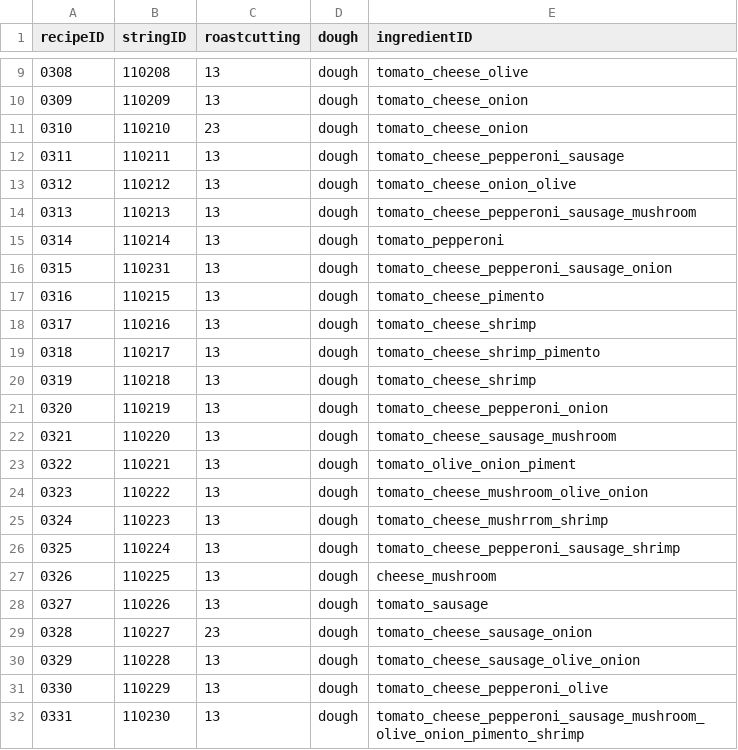
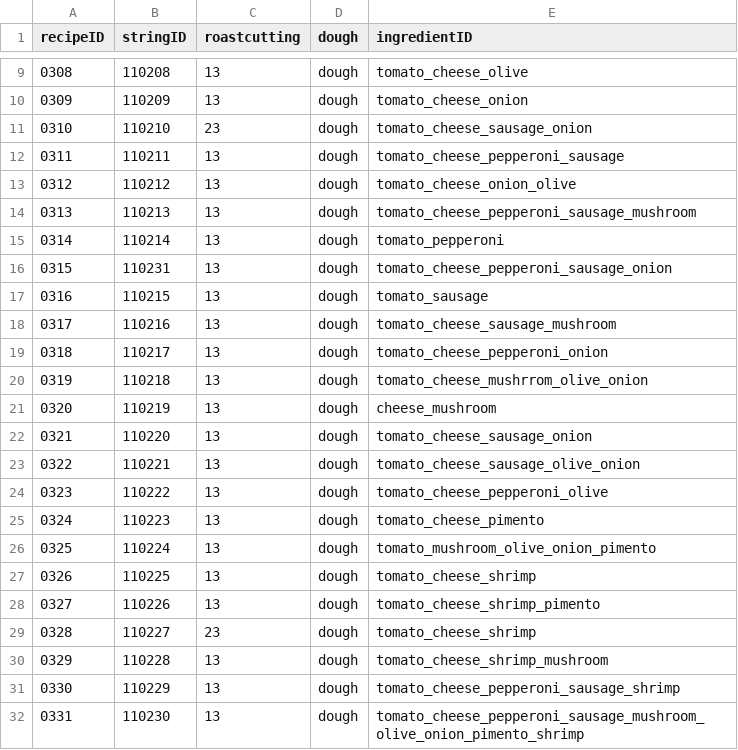
Before and after one commit to Lofan9214/KI_TeamProject_GreatPizza, a CSV file: Assets/Resources/Tables/RecipeTable.csv, drawn as a sheet; only a part is shown, gaps mark what is left out.

```diff
--- a/Assets/Resources/Tables/RecipeTable.csv
+++ b/Assets/Resources/Tables/RecipeTable.csv
@@ -10,3 +10,3 @@ recipeID,stringID,roastcutting,dough,ingredientID
 0309,110209,13,dough,tomato_cheese_onion
-0310,110210,23,dough,tomato_cheese_onion
+0310,110210,23,dough,tomato_cheese_sausage_onion
 0311,110211,13,dough,tomato_cheese_pepperoni_sausage
@@ -16,17 +16,17 @@ recipeID,stringID,roastcutting,dough,ingredientID
 0315,110231,13,dough,tomato_cheese_pepperoni_sausage_onion
-0316,110215,13,dough,tomato_cheese_pimento
-0317,110216,13,dough,tomato_cheese_shrimp
-0318,110217,13,dough,tomato_cheese_shrimp_pimento
-0319,110218,13,dough,tomato_cheese_shrimp
-0320,110219,13,dough,tomato_cheese_pepperoni_onion
-0321,110220,13,dough,tomato_cheese_sausage_mushroom
-0322,110221,13,dough,tomato_olive_onion_piment
-0323,110222,13,dough,tomato_cheese_mushroom_olive_onion
-0324,110223,13,dough,tomato_cheese_mushrrom_shrimp
-0325,110224,13,dough,tomato_cheese_pepperoni_sausage_shrimp
-0326,110225,13,dough,cheese_mushroom
-0327,110226,13,dough,tomato_sausage
-0328,110227,23,dough,tomato_cheese_sausage_onion
-0329,110228,13,dough,tomato_cheese_sausage_olive_onion
-0330,110229,13,dough,tomato_cheese_pepperoni_olive
+0316,110215,13,dough,tomato_sausage
+0317,110216,13,dough,tomato_cheese_sausage_mushroom
+0318,110217,13,dough,tomato_cheese_pepperoni_onion
+0319,110218,13,dough,tomato_cheese_mushrrom_olive_onion
+0320,110219,13,dough,cheese_mushroom
+0321,110220,13,dough,tomato_cheese_sausage_onion
+0322,110221,13,dough,tomato_cheese_sausage_olive_onion
+0323,110222,13,dough,tomato_cheese_pepperoni_olive
+0324,110223,13,dough,tomato_cheese_pimento
+0325,110224,13,dough,tomato_mushroom_olive_onion_pimento
+0326,110225,13,dough,tomato_cheese_shrimp
+0327,110226,13,dough,tomato_cheese_shrimp_pimento
+0328,110227,23,dough,tomato_cheese_shrimp
+0329,110228,13,dough,tomato_cheese_shrimp_mushroom
+0330,110229,13,dough,tomato_cheese_pepperoni_sausage_shrimp
 0331,110230,13,dough,tomato_cheese_pepperoni_sausage_mushroom_olive_onion_pimento_shrimp
```
Also changed, not shown: Assets/Resources/Tables/StringTableKr.csv, Assets/Resources/Tables/TalkTable.csv.
